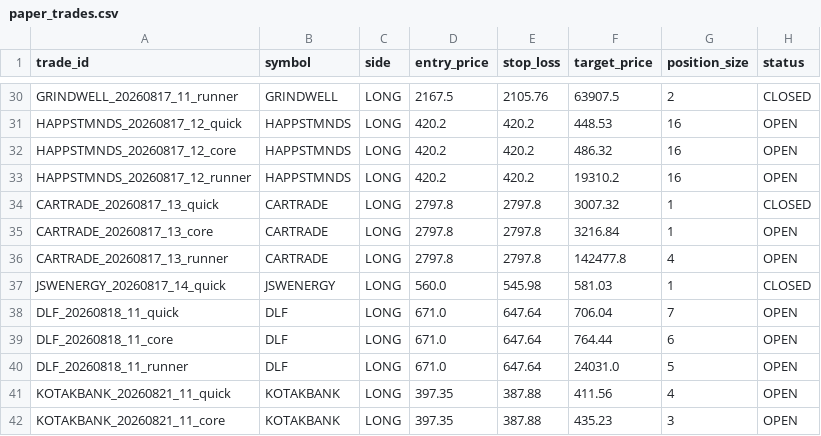
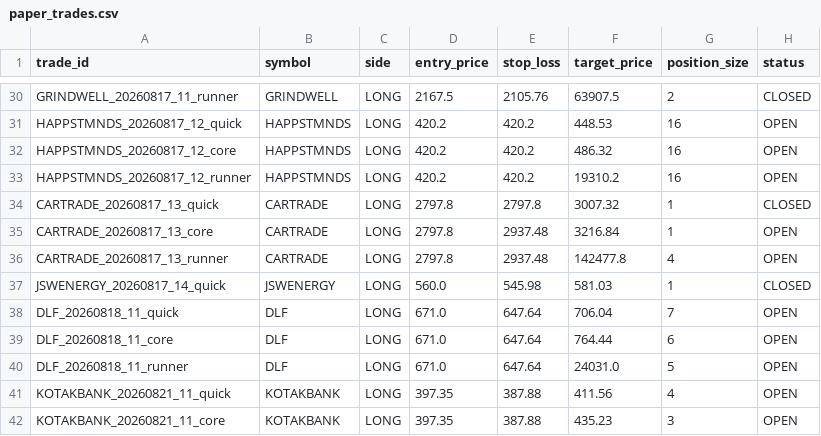
Before and after one commit to tanmaykaper/Paper-Trading-Bot, a CSV file: paper_trades.csv, drawn as a sheet; only a part is shown, gaps mark what is left out; the diff names each change by its address in the sheet, - before the commit and + after, or states it on an @@ line.

```diff
--- a/paper_trades.csv
+++ b/paper_trades.csv
-E35:E36 (stop_loss): 2797.8
+E35:E36 (stop_loss): 2937.48
```
Also changed, not shown: daily_equity.csv.
